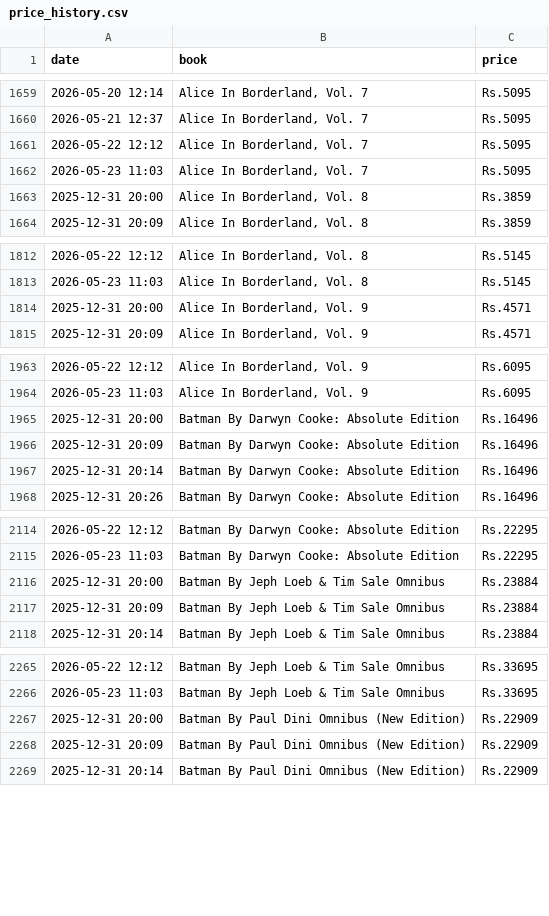
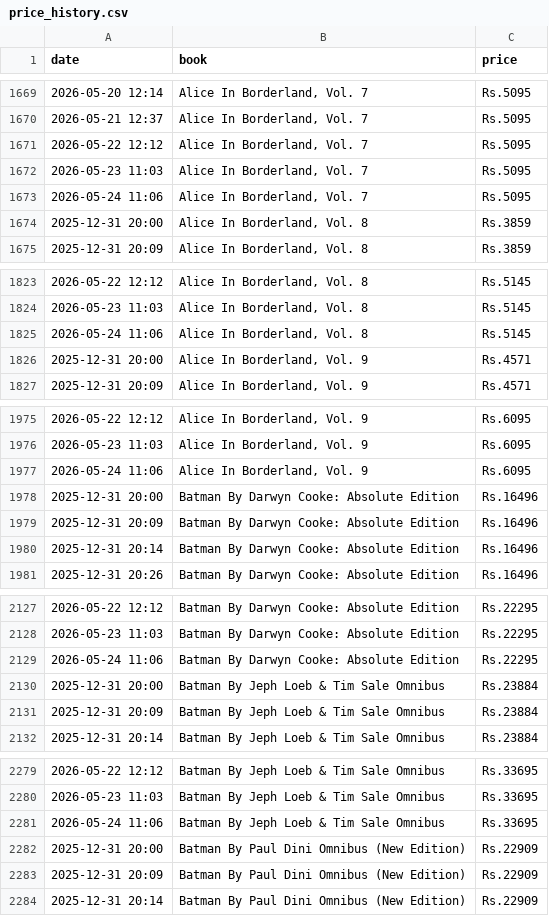
Before and after one commit to Kami-Shai/price-tracker, a CSV file: price_history.csv, drawn as a sheet; only a part is shown, gaps mark what is left out; the diff covers the shown part only.

```diff
--- a/price_history.csv
+++ b/price_history.csv
@@ -1662,2 +1672,3 @@ date,book,price
 2026-05-23 11:03,"Alice In Borderland, Vol. 7",Rs.5095
+2026-05-24 11:06,"Alice In Borderland, Vol. 7",Rs.5095
 2025-12-31 20:00,"Alice In Borderland, Vol. 8",Rs.3859
@@ -1813,2 +1824,3 @@ date,book,price
 2026-05-23 11:03,"Alice In Borderland, Vol. 8",Rs.5145
+2026-05-24 11:06,"Alice In Borderland, Vol. 8",Rs.5145
 2025-12-31 20:00,"Alice In Borderland, Vol. 9",Rs.4571
@@ -1964,2 +1976,3 @@ date,book,price
 2026-05-23 11:03,"Alice In Borderland, Vol. 9",Rs.6095
+2026-05-24 11:06,"Alice In Borderland, Vol. 9",Rs.6095
 2025-12-31 20:00,Batman By Darwyn Cooke: Absolute Edition,Rs.16496
@@ -2115,2 +2128,3 @@ date,book,price
 2026-05-23 11:03,Batman By Darwyn Cooke: Absolute Edition,Rs.22295
+2026-05-24 11:06,Batman By Darwyn Cooke: Absolute Edition,Rs.22295
 2025-12-31 20:00,Batman By Jeph Loeb & Tim Sale Omnibus,Rs.23884
@@ -2266,2 +2280,3 @@ date,book,price
 2026-05-23 11:03,Batman By Jeph Loeb & Tim Sale Omnibus,Rs.33695
+2026-05-24 11:06,Batman By Jeph Loeb & Tim Sale Omnibus,Rs.33695
 2025-12-31 20:00,Batman By Paul Dini Omnibus (New Edition),Rs.22909
```
Also changed, not shown: 39 added rows elsewhere in this file, 2 other files.
